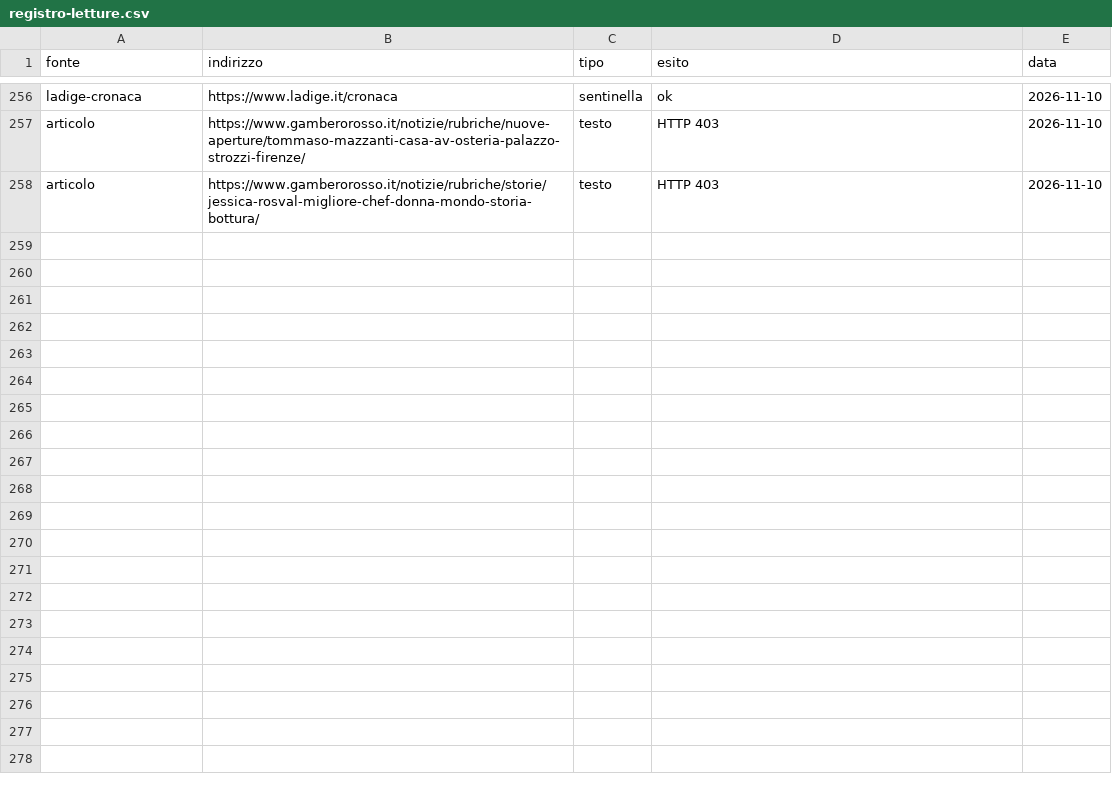
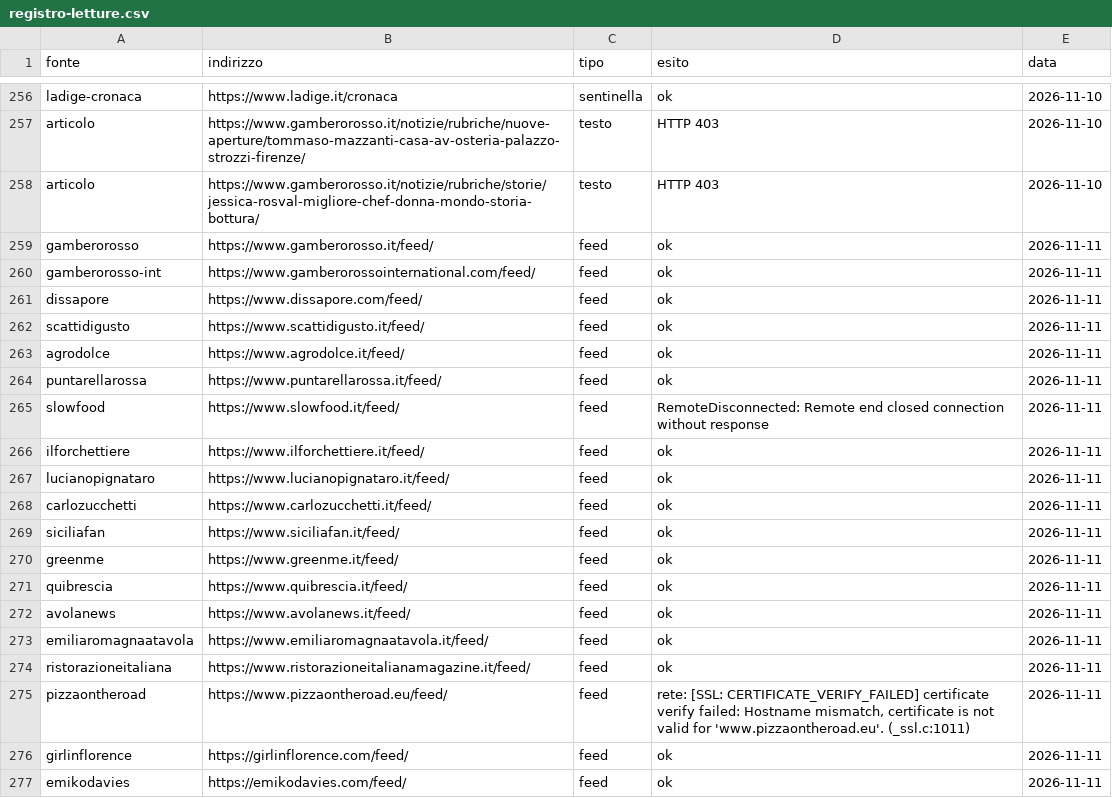
Before and after one commit to drdonatistefano-cmyk/achdinners.com, a CSV file: rassegna/registro-letture.csv, drawn as a sheet; only a part is shown, gaps mark what is left out; the diff covers the shown part only.

```diff
--- a/rassegna/registro-letture.csv
+++ b/rassegna/registro-letture.csv
@@ -258 +258,20 @@ articolo,https://www.gamberorosso.it/notizie/rubriche/nuove-aperture/tommaso-maz
 articolo,https://www.gamberorosso.it/notizie/rubriche/storie/jessica-rosval-migliore-chef-donna-mondo-storia-bottura/,testo,HTTP 403,2026-11-10
+gamberorosso,https://www.gamberorosso.it/feed/,feed,ok,2026-11-11
+gamberorosso-int,https://www.gamberorossointernational.com/feed/,feed,ok,2026-11-11
+dissapore,https://www.dissapore.com/feed/,feed,ok,2026-11-11
+scattidigusto,https://www.scattidigusto.it/feed/,feed,ok,2026-11-11
+agrodolce,https://www.agrodolce.it/feed/,feed,ok,2026-11-11
+puntarellarossa,https://www.puntarellarossa.it/feed/,feed,ok,2026-11-11
+slowfood,https://www.slowfood.it/feed/,feed,RemoteDisconnected: Remote end closed connection without response,2026-11-11
+ilforchettiere,https://www.ilforchettiere.it/feed/,feed,ok,2026-11-11
+lucianopignataro,https://www.lucianopignataro.it/feed/,feed,ok,2026-11-11
+carlozucchetti,https://www.carlozucchetti.it/feed/,feed,ok,2026-11-11
+siciliafan,https://www.siciliafan.it/feed/,feed,ok,2026-11-11
+greenme,https://www.greenme.it/feed/,feed,ok,2026-11-11
+quibrescia,https://www.quibrescia.it/feed/,feed,ok,2026-11-11
+avolanews,https://www.avolanews.it/feed/,feed,ok,2026-11-11
+emiliaromagnaatavola,https://www.emiliaromagnaatavola.it/feed/,feed,ok,2026-11-11
+ristorazioneitaliana,https://www.ristorazioneitalianamagazine.it/feed/,feed,ok,2026-11-11
+pizzaontheroad,https://www.pizzaontheroad.eu/feed/,feed,"rete: [SSL: CERTIFICATE_VERIFY_FAILED] certificate verify failed: Hostname mismatch, certificate is not valid for 'www.pizzaontheroad.eu'. (_ssl.c:1011)",2026-11-11
+girlinflorence,https://girlinflorence.com/feed/,feed,ok,2026-11-11
+emikodavies,https://emikodavies.com/feed/,feed,ok,2026-11-11
```
Also changed, not shown: 19 added rows elsewhere in this file, rassegna/candidati.csv, rassegna/viste.csv, 8 other files.
